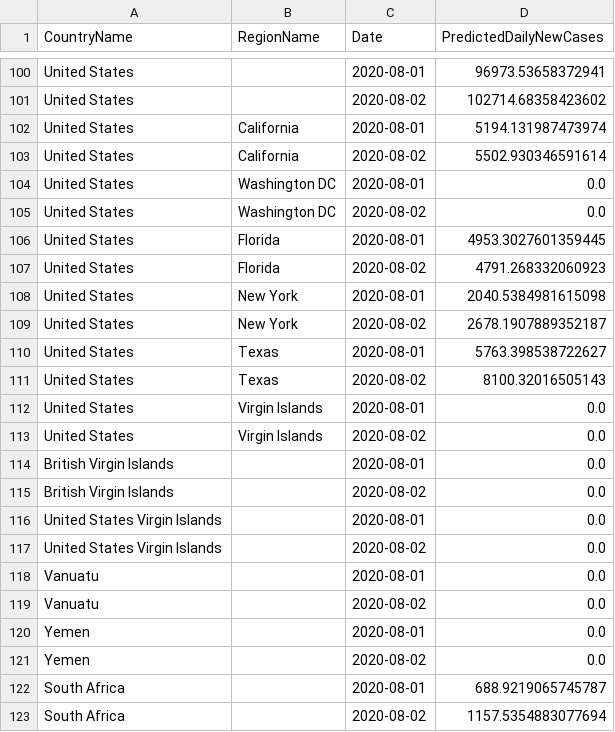
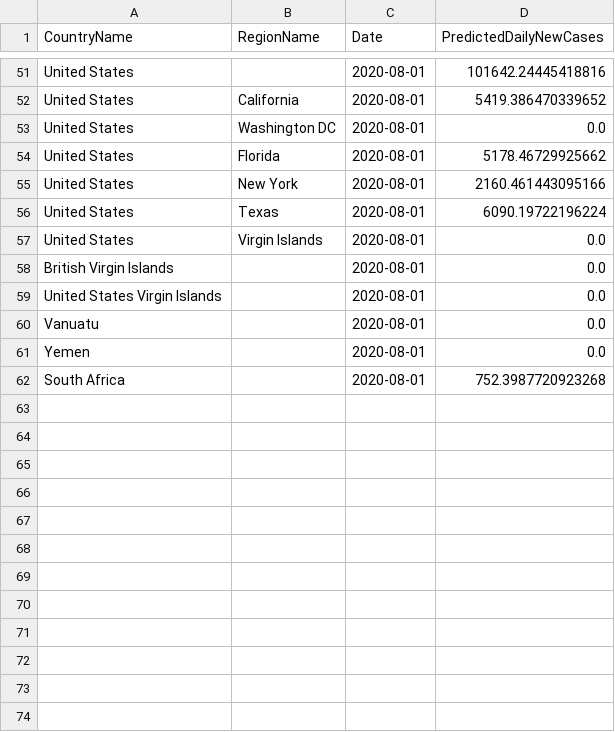
Before and after one commit to nathanhoang5/covid-xprize, a CSV file: tmp_predictions_for_prescriptions/preds.csv, drawn as a sheet; only a part is shown, gaps mark what is left out; removed rows and columns are numbered as before the commit, all else as after; the diff covers the shown part only; the diff names each change by its address in the sheet, - before the commit and + after, or states it on an @@ line.

```diff
--- a/tmp_predictions_for_prescriptions/preds.csv
+++ b/tmp_predictions_for_prescriptions/preds.csv
-D51 (PredictedDailyNewCases): 96973.53658372941
+D51 (PredictedDailyNewCases): 101642.24445418816
-row 101: United States |  | 2020-08-02 | 102714.68358423602
-D52 (PredictedDailyNewCases): 5194.131987473974
+D52 (PredictedDailyNewCases): 5419.386470339652
-row 103: United States | California | 2020-08-02 | 5502.930346591614
-row 105: United States | Washington DC | 2020-08-02 | 0.0
-D54 (PredictedDailyNewCases): 4953.3027601359445
+D54 (PredictedDailyNewCases): 5178.46729925662
-row 107: United States | Florida | 2020-08-02 | 4791.268332060923
-D55 (PredictedDailyNewCases): 2040.5384981615098
+D55 (PredictedDailyNewCases): 2160.461443095166
-row 109: United States | New York | 2020-08-02 | 2678.1907889352187
-D56 (PredictedDailyNewCases): 5763.398538722627
+D56 (PredictedDailyNewCases): 6090.19722196224
-row 111: United States | Texas | 2020-08-02 | 8100.32016505143
-row 113: United States | Virgin Islands | 2020-08-02 | 0.0
-row 115: British Virgin Islands |  | 2020-08-02 | 0.0
-row 117: United States Virgin Islands |  | 2020-08-02 | 0.0
-row 119: Vanuatu |  | 2020-08-02 | 0.0
-row 121: Yemen |  | 2020-08-02 | 0.0
-D62 (PredictedDailyNewCases): 688.9219065745787
+D62 (PredictedDailyNewCases): 752.3987720923268
-row 123: South Africa |  | 2020-08-02 | 1157.5354883077694
```
Also changed, not shown: 49 removed rows and 4 edited cells elsewhere in this file, 1 other file.
